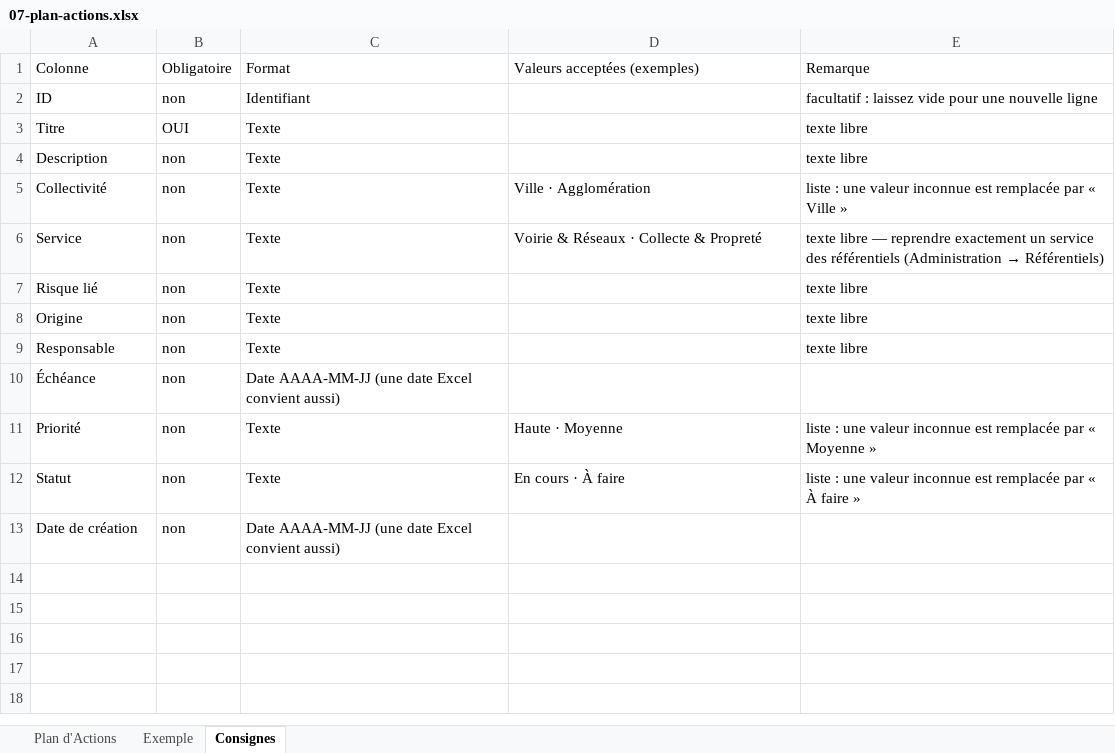
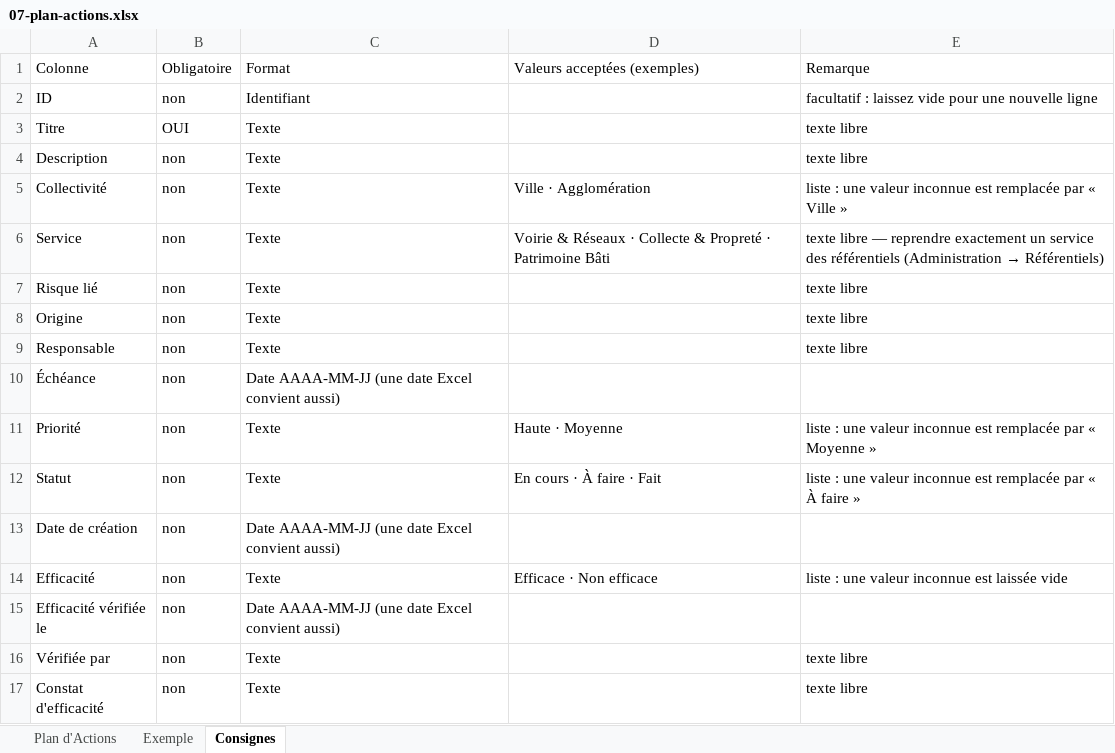
Before and after one commit to Layinolias/Vigie-hse, an Excel workbook: KIT-REPRISE/07-plan-actions.xlsx, sheet Consignes, drawn as a sheet; values as stored, in another font and other column widths than the file's, no borders; the diff names each change by its address in the sheet, - before the commit and + after, or states it on an @@ line.

```diff
--- a/KIT-REPRISE/07-plan-actions.xlsx (sheet Consignes)
+++ b/KIT-REPRISE/07-plan-actions.xlsx (sheet Consignes)
-D6: …& Propreté
+D6: …& Propreté · Patrimoine Bâti
-D12: En cours · À faire
+D12: En cours · À faire · Fait
+row 14: Efficacité | non | Texte | Efficace · Non efficace | liste : une valeur inconnue est laissée vide
+row 15: Efficacité vérifiée le | non | Date AAAA-MM-JJ (une date Excel convient aussi)
+row 16: Vérifiée par | non | Texte |  | texte libre
+row 17: Constat d'efficacité | non | Texte |  | texte libre
```
Also changed, not shown: sheet Exemple, sheet Plan d'Actions, KIT-REPRISE/00-mode-d-emploi.xlsx, 9 other files.
